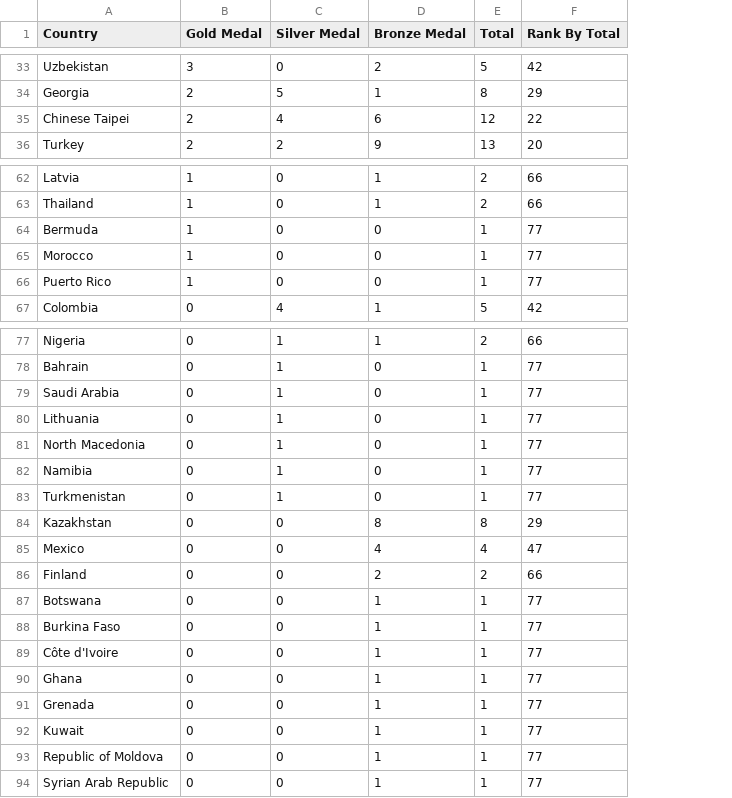
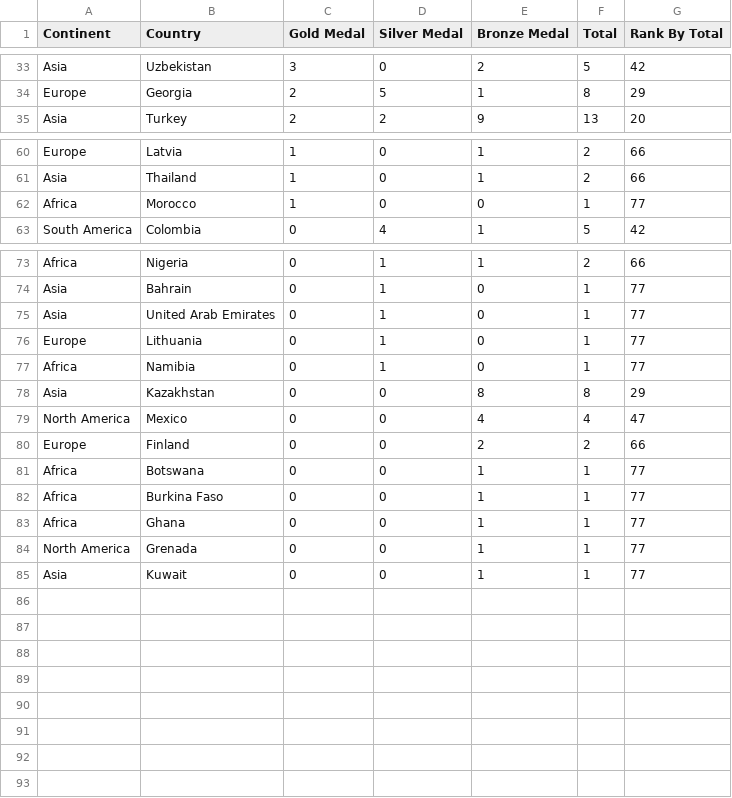
Before and after one commit to arisshayasmin/FIT3179-Assignment2, a CSV file: data/cleaned/tokyo_medals_2020.csv, drawn as a sheet; only a part is shown, gaps mark what is left out; removed rows and columns are numbered as before the commit, all else as after; the diff covers the shown part only; the diff names each change by its address in the sheet, - before the commit and + after, or states it on an @@ line.

Commit message:
add dataset

```diff
--- a/data/cleaned/tokyo_medals_2020.csv
+++ b/data/cleaned/tokyo_medals_2020.csv
+column A (Continent), rows 33-35: Asia | Europe | Asia; rows 60-63: Europe | Asia | Africa | South America; rows 73-85: Africa | Asia | Asia | Europe | Africa | Asia | North America | Europe | Africa | Africa | Africa | North America | Asia
-row 35: Chinese Taipei | 2 | 4 | 6 | 12 | 22
-row 64: Bermuda | 1 | 0 | 0 | 1 | 77
-row 66: Puerto Rico | 1 | 0 | 0 | 1 | 77
-B75 (Country): Saudi Arabia
+B75 (Country): United Arab Emirates
-row 81: North Macedonia | 0 | 1 | 0 | 1 | 77
-row 83: Turkmenistan | 0 | 1 | 0 | 1 | 77
-row 89: Côte d'Ivoire | 0 | 0 | 1 | 1 | 77
-row 93: Republic of Moldova | 0 | 0 | 1 | 1 | 77
-row 94: Syrian Arab Republic | 0 | 0 | 1 | 1 | 77
```
Also changed, not shown: 1 removed row and 4 edited cells elsewhere in this file, 1 other file.
